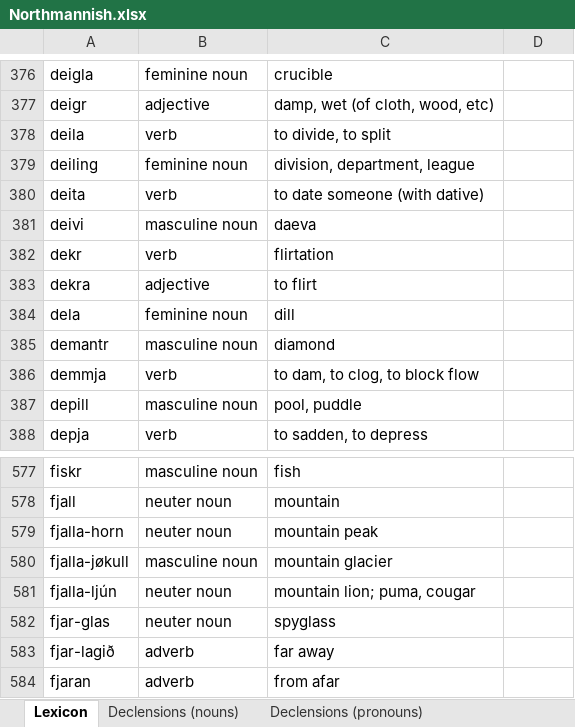
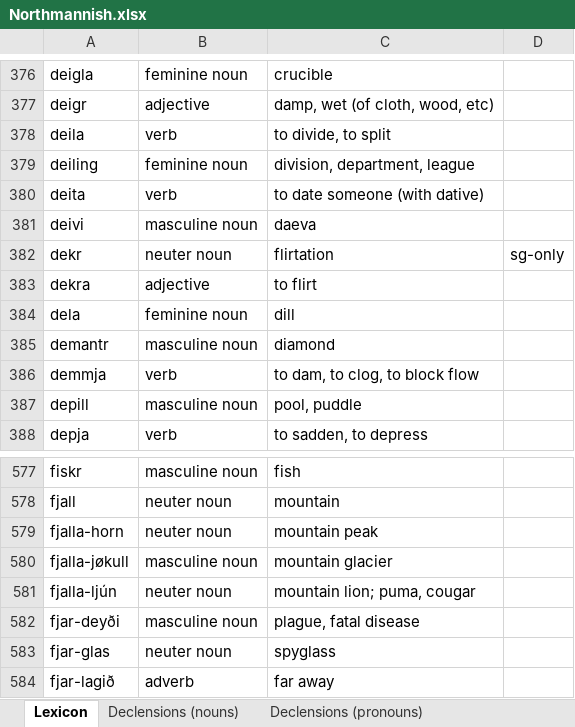
Before and after one commit to Oneo64/Aldraheimr2ndEdition, an Excel workbook: Literature/Languages/Northmannish.xlsx, sheet Lexicon, drawn as a sheet; only a part is shown, gaps mark what is left out; the shorter side is filled out with more unchanged rows; values as stored, in another font and other column widths than the file's, no borders; charts and pictures and table styles not drawn; the diff names each change by its address in the sheet, - before the commit and + after, or states it on an @@ line.

Commit message:
Update Northmannish.xlsx

```diff
--- a/Literature/Languages/Northmannish.xlsx (sheet Lexicon)
+++ b/Literature/Languages/Northmannish.xlsx (sheet Lexicon)
-B382: verb
+B382: neuter noun
-D382: (empty)
+D382: sg-only
+row 582: fjar-deyði | masculine noun | plague, fatal disease
```
